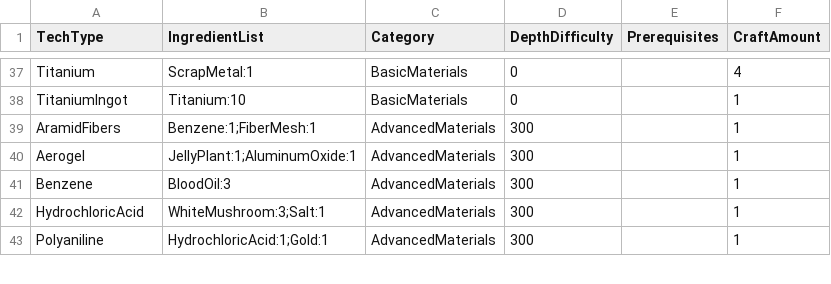
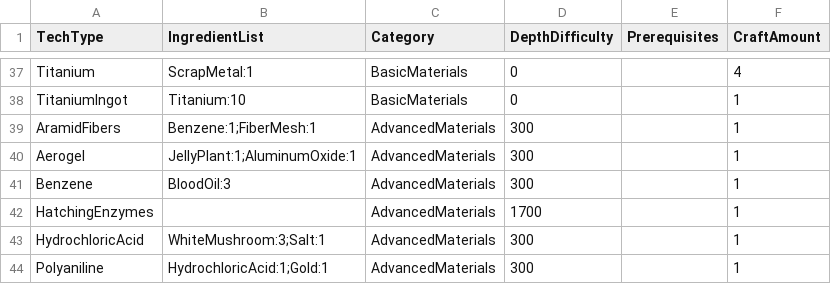
Before and after one commit to tinyhoot/SubnauticaRandomiser, a CSV file: recipeInformation.csv, drawn as a sheet; only a part is shown, gaps mark what is left out.

Commit message:
Added hatching enzymes.

```diff
--- a/recipeInformation.csv
+++ b/recipeInformation.csv
@@ -41,2 +41,3 @@ Aerogel,JellyPlant:1;AluminumOxide:1,AdvancedMaterials,300,,1
 Benzene,BloodOil:3,AdvancedMaterials,300,,1
+HatchingEnzymes,,AdvancedMaterials,1700,,1
 HydrochloricAcid,WhiteMushroom:3;Salt:1,AdvancedMaterials,300,,1
```
